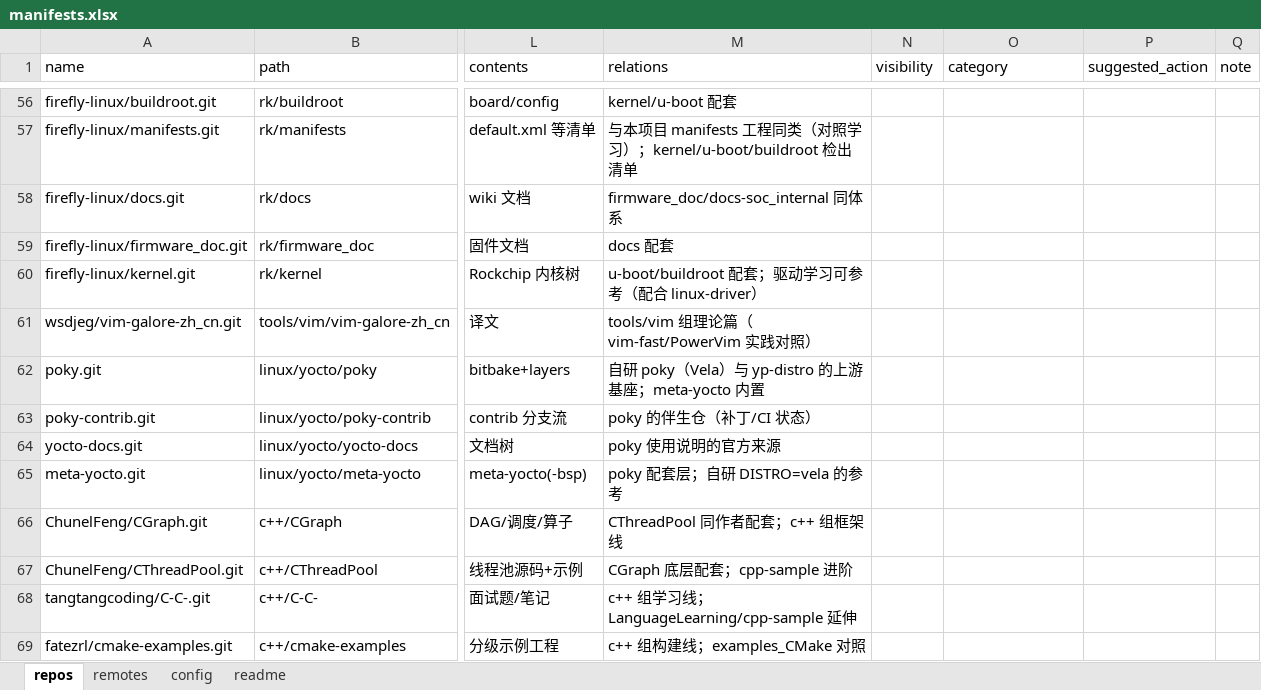
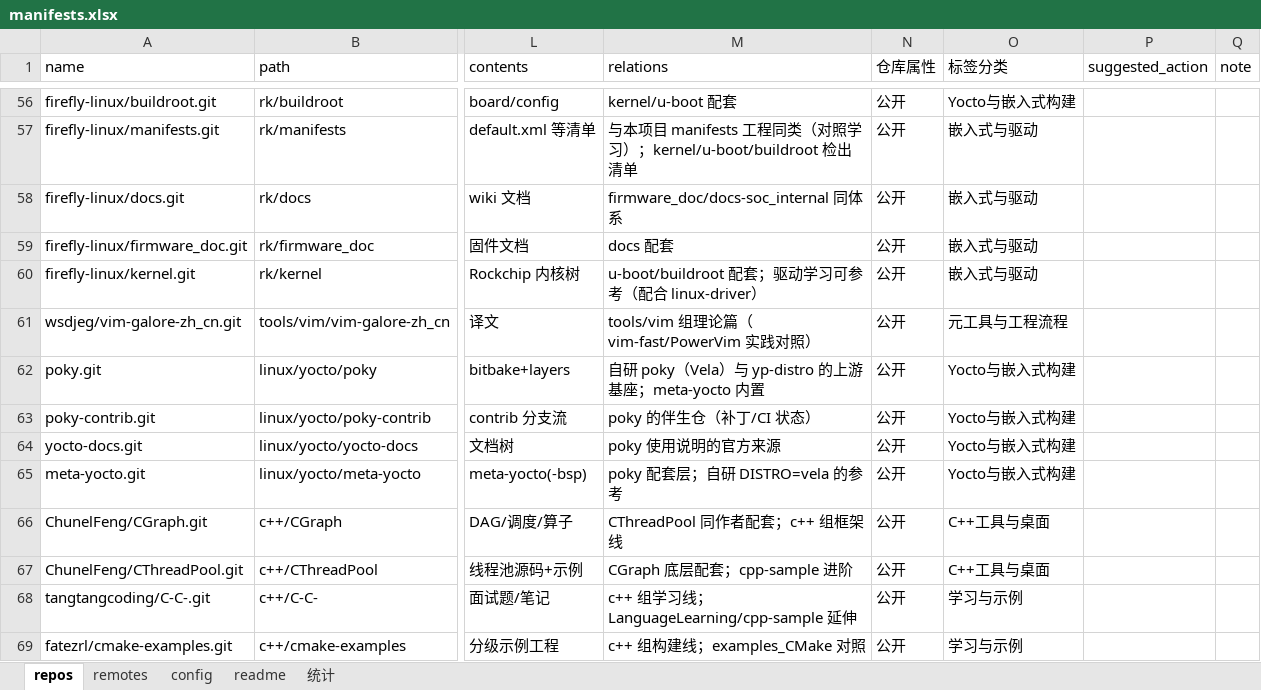
Before and after one commit to zeek-zhao/manifests, an Excel workbook: catalogs/manifests.xlsx, sheet repos, drawn as a sheet; only a part is shown, gaps mark what is left out; values as stored, in another font and other column widths than the file's, no cell formats; the diff covers the shown part only; the diff names each change by its address in the sheet, - before the commit and + after, or states it on an @@ line.

Commit message:
feat(excel): dark template, ownership/tag columns, auto stats sheet; JSON utf-8; docs reorg (TSK-20261128-007)
- manifests.xlsx: rename visibility->仓库属性(公开/私有)/category->标签分类(15-tag system), add auto-updating 统计 sheet (COUNTA/COUNTIF) as single maintenance point for tag dropdown, dark theme via validate --normalize
- generators/sync/markdown tools aligned to new column names; snapshot exports UTF-8 Chinese (no \uXXXX), pretty-format-json --no-ensure-ascii
- fix historical column-shift bug from TSK-003 fill script (11 rows), backfill ownership (88 公开/43 私有) and tags (15 类全覆盖)
- docs: ISO-style category dirs 00-guide/10-task/20-design/30-plan/40-log/50-report/60-reference, unified <type>-<date>-<seq>-<slug>-v<ver> names, new usage guide, DSN v1.1 changelog, README/AGENTS updated

```diff
--- a/catalogs/manifests.xlsx (sheet repos)
+++ b/catalogs/manifests.xlsx (sheet repos)
+sheet tab: 统计
-N1: visibility
+N1: 仓库属性
-O1: category
+O1: 标签分类
-N56:N69 (仓库属性): (empty)
+N56:N69 (仓库属性): 公开
-O56 (标签分类): (empty)
+O56 (标签分类): Yocto与嵌入式构建
-O57:O60 (标签分类): (empty)
+O57:O60 (标签分类): 嵌入式与驱动
-O61 (标签分类): (empty)
+O61 (标签分类): 元工具与工程流程
-O62:O65 (标签分类): (empty)
+O62:O65 (标签分类): Yocto与嵌入式构建
-O66:O67 (标签分类): (empty)
+O66:O67 (标签分类): C++工具与桌面
-O68:O69 (标签分类): (empty)
+O68:O69 (标签分类): 学习与示例
```
Also changed, not shown: 217 edited cells elsewhere in this sheet, sheet remotes, sheet config, sheet readme, cell formats, 38 other files.
